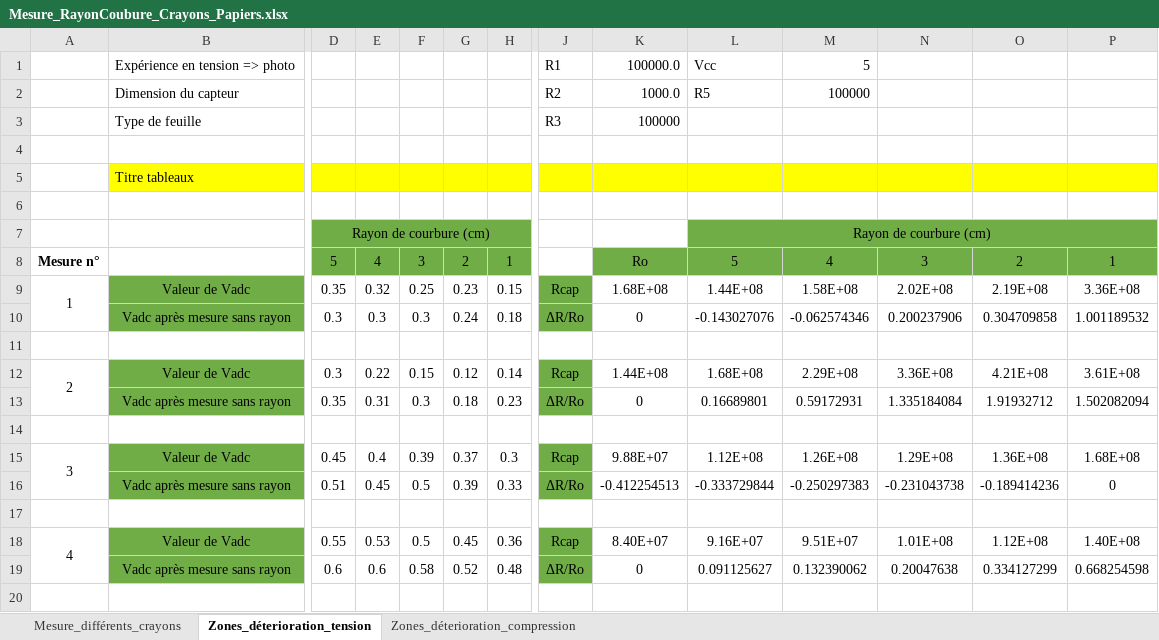
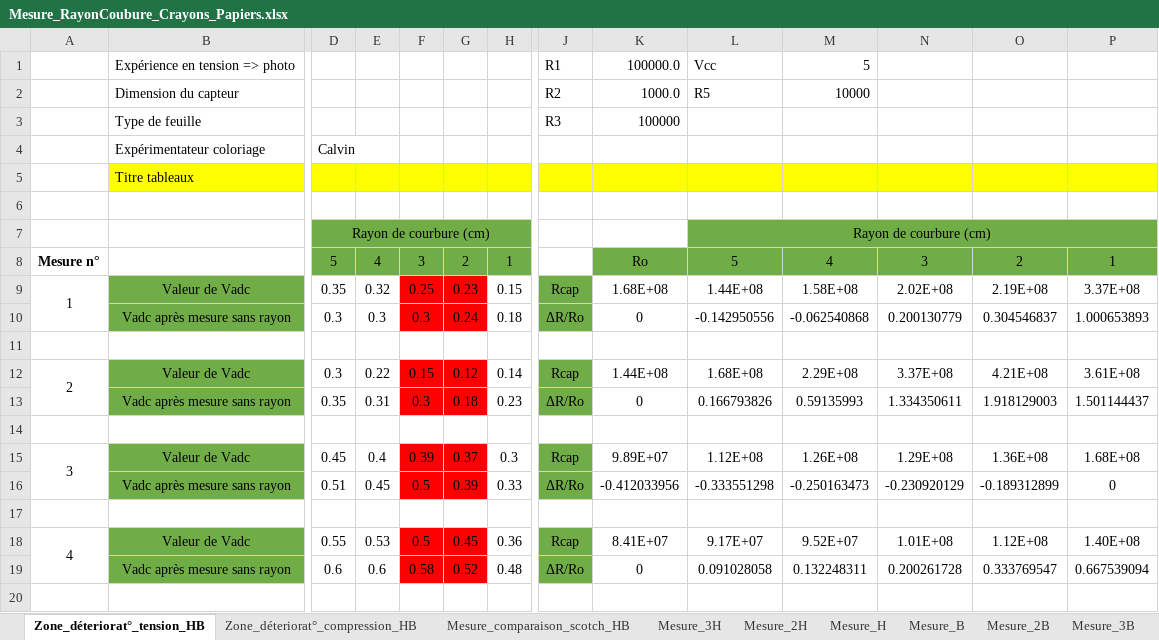
Before and after one commit to MOSH-Insa-Toulouse/2020-2021_GAICH_STEPHEN_Capteur_Graphite, an Excel workbook: Banc de test/Mesure_RayonCoubure_Crayons_Papiers.xlsx, sheet Zone_déteriorat°_tension_HB, drawn as a sheet; only a part is shown, gaps mark what is left out; values as stored, in another font and other column widths than the file's, no borders; rows hold the shown columns only; the diff covers the shown part only; the diff names each change by its address in the sheet, - before the commit and + after, or states it on an @@ line.

```diff
--- a/Banc de test/Mesure_RayonCoubure_Crayons_Papiers.xlsx (sheet Zone_déteriorat°_tension_HB)
+++ b/Banc de test/Mesure_RayonCoubure_Crayons_Papiers.xlsx (sheet Zone_déteriorat°_tension_HB)
-sheet tab: Zones_déterioration_tension
+sheet tab: Zone_déteriorat°_tension_HB
-sheet tab: Zones_déterioration_compression
+sheet tab: Zone_déteriorat°_compression_HB
+sheet tab: Mesure_comparaison_scotch_HB
+sheet tab: Mesure_3H
+sheet tab: Mesure_2H
+sheet tab: Mesure_H
+sheet tab: Mesure_B
+sheet tab: Mesure_2B
+sheet tab: Mesure_3B
-M2: 100000
+M2: 10000
-row 4: (empty)
+row 4:  | Expérimentateur coloriage | Calvin
-F9:G10 fill: none
+F9:G10 fill: #FF0000
-P9: 3.36E+08
+P9: 3.37E+08
-L10: -0.143027076
+L10: -0.142950556
-M10: -0.062574346
+M10: -0.062540868
-N10: 0.200237906
+N10: 0.200130779
-O10: 0.304709858
+O10: 0.304546837
-P10: 1.001189532
+P10: 1.000653893
-F12:G13 fill: none
+F12:G13 fill: #FF0000
-N12: 3.36E+08
+N12: 3.37E+08
-L13: 0.16689801
+L13: 0.166793826
-M13: 0.59172931
+M13: 0.59135993
-N13: 1.335184084
+N13: 1.334350611
-O13: 1.91932712
+O13: 1.918129003
-P13: 1.502082094
+P13: 1.501144437
-F15:G16 fill: none
+F15:G16 fill: #FF0000
-K15: 9.88E+07
+K15: 9.89E+07
-K16: -0.412254513
+K16: -0.412033956
-L16: -0.333729844
+L16: -0.333551298
-M16: -0.250297383
+M16: -0.250163473
-N16: -0.231043738
+N16: -0.230920129
-O16: -0.189414236
+O16: -0.189312899
-F18:G19 fill: none
+F18:G19 fill: #FF0000
-K18: 8.40E+07
+K18: 8.41E+07
-L18: 9.16E+07
+L18: 9.17E+07
-M18: 9.51E+07
+M18: 9.52E+07
-L19: 0.091125627
+L19: 0.091028058
-M19: 0.132390062
+M19: 0.132248311
-N19: 0.20047638
+N19: 0.200261728
-O19: 0.334127299
+O19: 0.333769547
-P19: 0.668254598
+P19: 0.667539094
```
Also changed, not shown: 2 added rows, 24 edited cells and cell formats elsewhere in this sheet, sheet Zone_déteriorat°_compression_HB, sheet Mesure_différents_crayons, other sheet tabs, 6 other files.
